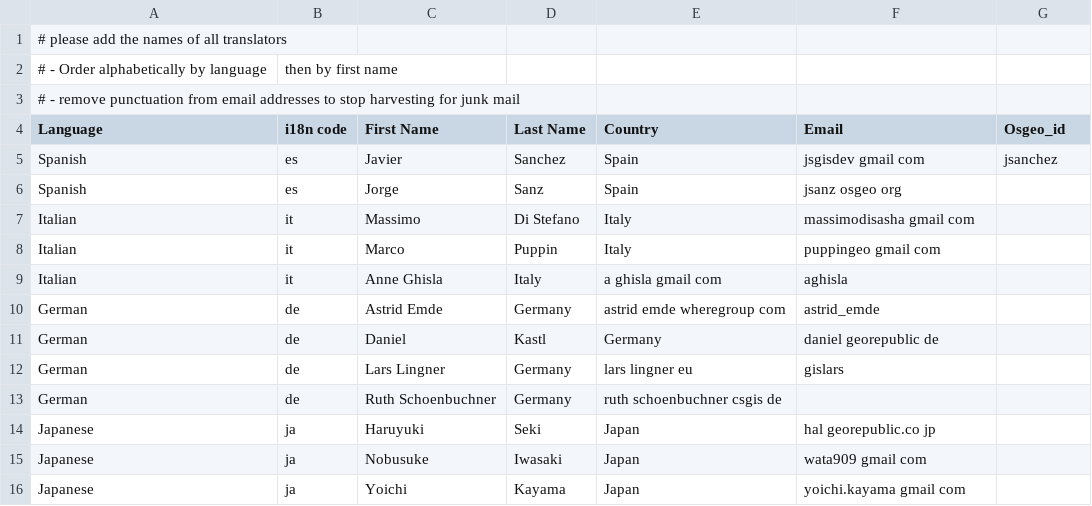
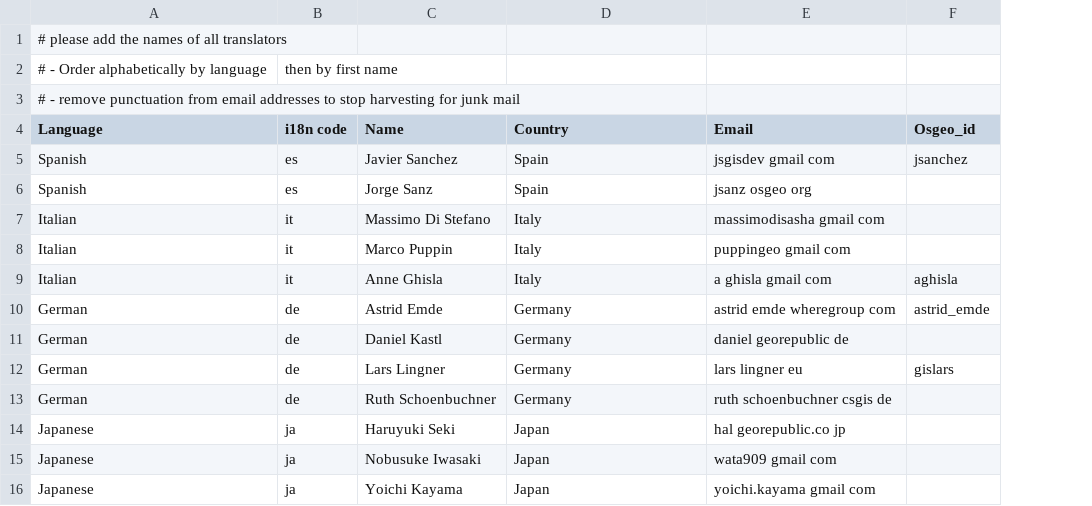
Before and after one commit to ycheng1947/osgeolive-git-mirror, a CSV file: livedvd/gisvm/trunk/doc/translators.csv, drawn as a sheet; removed rows and columns are numbered as before the commit, all else as after; the diff names each change by its address in the sheet, - before the commit and + after, or states it on an @@ line.

Commit message:
Name stored in one field instead of First and Last

```diff
--- a/livedvd/gisvm/trunk/doc/translators.csv
+++ b/livedvd/gisvm/trunk/doc/translators.csv
-column D (Last Name), rows 5-16: Sanchez | Sanz | Di Stefano | Puppin | Italy | Germany | Kastl | Germany | Germany | Seki | Iwasaki | Kayama
-C4: First Name
+C4: Name
-C5 (Name): Javier
+C5 (Name): Javier Sanchez
-C6 (Name): Jorge
+C6 (Name): Jorge Sanz
-C7 (Name): Massimo
+C7 (Name): Massimo Di Stefano
-C8 (Name): Marco
+C8 (Name): Marco Puppin
-D9 (Country): a ghisla gmail com
+D9 (Country): Italy
-E9 (Email): aghisla
+E9 (Email): a ghisla gmail com
-F9 (Osgeo_id): (empty)
+F9 (Osgeo_id): aghisla
-D10 (Country): astrid emde wheregroup com
+D10 (Country): Germany
-E10 (Email): astrid_emde
+E10 (Email): astrid emde wheregroup com
-F10 (Osgeo_id): (empty)
+F10 (Osgeo_id): astrid_emde
-C11 (Name): Daniel
+C11 (Name): Daniel Kastl
-D12 (Country): lars lingner eu
+D12 (Country): Germany
-E12 (Email): gislars
+E12 (Email): lars lingner eu
-F12 (Osgeo_id): (empty)
+F12 (Osgeo_id): gislars
-D13 (Country): ruth schoenbuchner csgis de
+D13 (Country): Germany
-E13 (Email): (empty)
+E13 (Email): ruth schoenbuchner csgis de
-C14 (Name): Haruyuki
+C14 (Name): Haruyuki Seki
-C15 (Name): Nobusuke
+C15 (Name): Nobusuke Iwasaki
-C16 (Name): Yoichi
+C16 (Name): Yoichi Kayama
```
